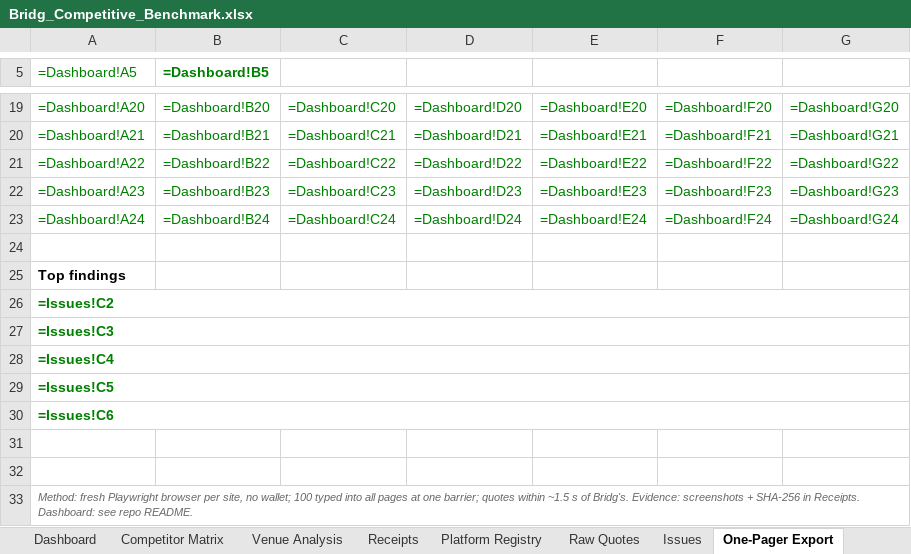
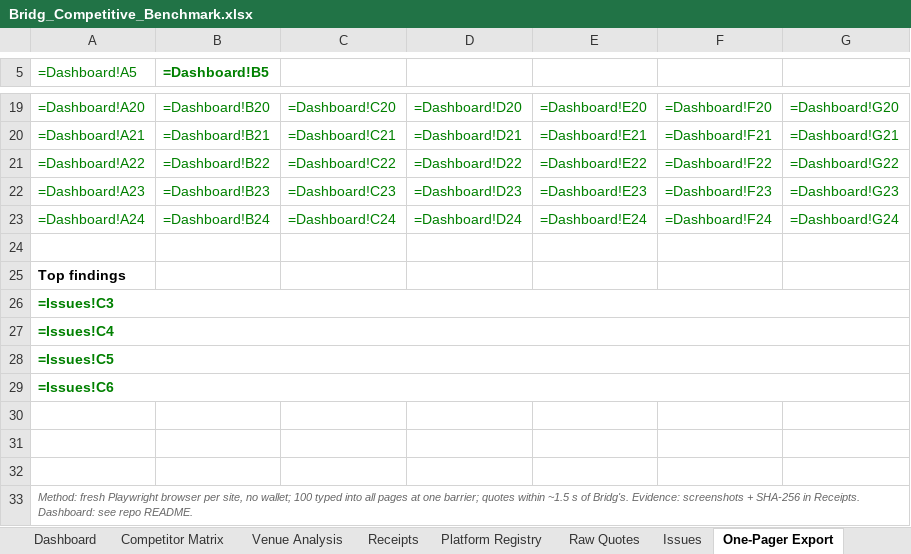
Before and after one commit to CainBeaudoin/bb, an Excel workbook: Bridg_Competitive_Benchmark.xlsx, sheet One-Pager Export, drawn as a sheet; only a part is shown, gaps mark what is left out; values as stored, in another font and other column widths than the file's, no borders; formulas without a stored value are shown as written; removed rows and columns are numbered as before the commit, all else as after; the diff names each change by its address in the sheet, - before the commit and + after, or states it on an @@ line.

```diff
--- a/Bridg_Competitive_Benchmark.xlsx (sheet One-Pager Export)
+++ b/Bridg_Competitive_Benchmark.xlsx (sheet One-Pager Export)
-row 26: =Issues!C2
+row 30: (empty)
```
Also changed, not shown: sheet Issues, 5 other files.
